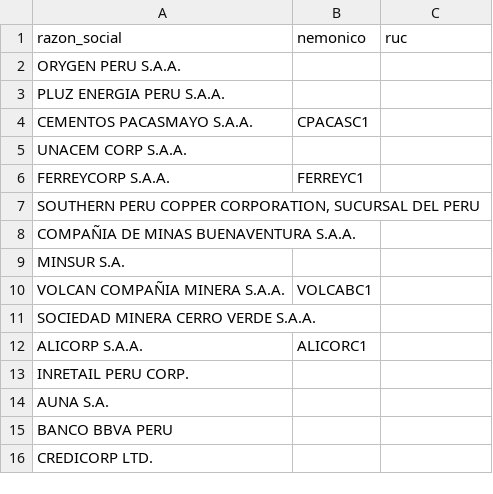
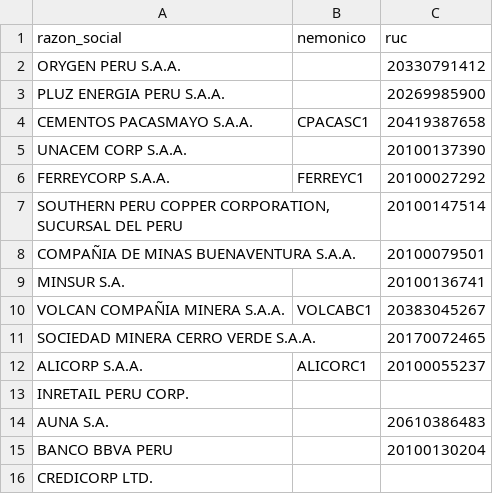
Before and after one commit to jqmenesesnovoa/hechos_smv, a CSV file: coverage.csv, drawn as a sheet.

Commit message:
Update coverage.csv

```diff
--- a/coverage.csv
+++ b/coverage.csv
@@ -1,16 +1,16 @@
 razon_social,nemonico,ruc
-ORYGEN PERU S.A.A.,,
-PLUZ ENERGIA PERU S.A.A.,,
-CEMENTOS PACASMAYO S.A.A.,CPACASC1,
-UNACEM CORP S.A.A.,,
-FERREYCORP S.A.A.,FERREYC1,
-"SOUTHERN PERU COPPER CORPORATION, SUCURSAL DEL PERU",,
-COMPAÑIA DE MINAS BUENAVENTURA S.A.A.,,
-MINSUR S.A.,,
-VOLCAN COMPAÑIA MINERA S.A.A.,VOLCABC1,
-SOCIEDAD MINERA CERRO VERDE S.A.A.,,
-ALICORP S.A.A.,ALICORC1,
+ORYGEN PERU S.A.A.,,20330791412
+PLUZ ENERGIA PERU S.A.A.,,20269985900
+CEMENTOS PACASMAYO S.A.A.,CPACASC1,20419387658
+UNACEM CORP S.A.A.,,20100137390
+FERREYCORP S.A.A.,FERREYC1,20100027292
+"SOUTHERN PERU COPPER CORPORATION, SUCURSAL DEL PERU",,20100147514
+COMPAÑIA DE MINAS BUENAVENTURA S.A.A.,,20100079501
+MINSUR S.A.,,20100136741
+VOLCAN COMPAÑIA MINERA S.A.A.,VOLCABC1,20383045267
+SOCIEDAD MINERA CERRO VERDE S.A.A.,,20170072465
+ALICORP S.A.A.,ALICORC1,20100055237
 INRETAIL PERU CORP.,,
-AUNA S.A.,,
-BANCO BBVA PERU,,
+AUNA S.A.,,20610386483
+BANCO BBVA PERU,,20100130204
 CREDICORP LTD.,,
```
